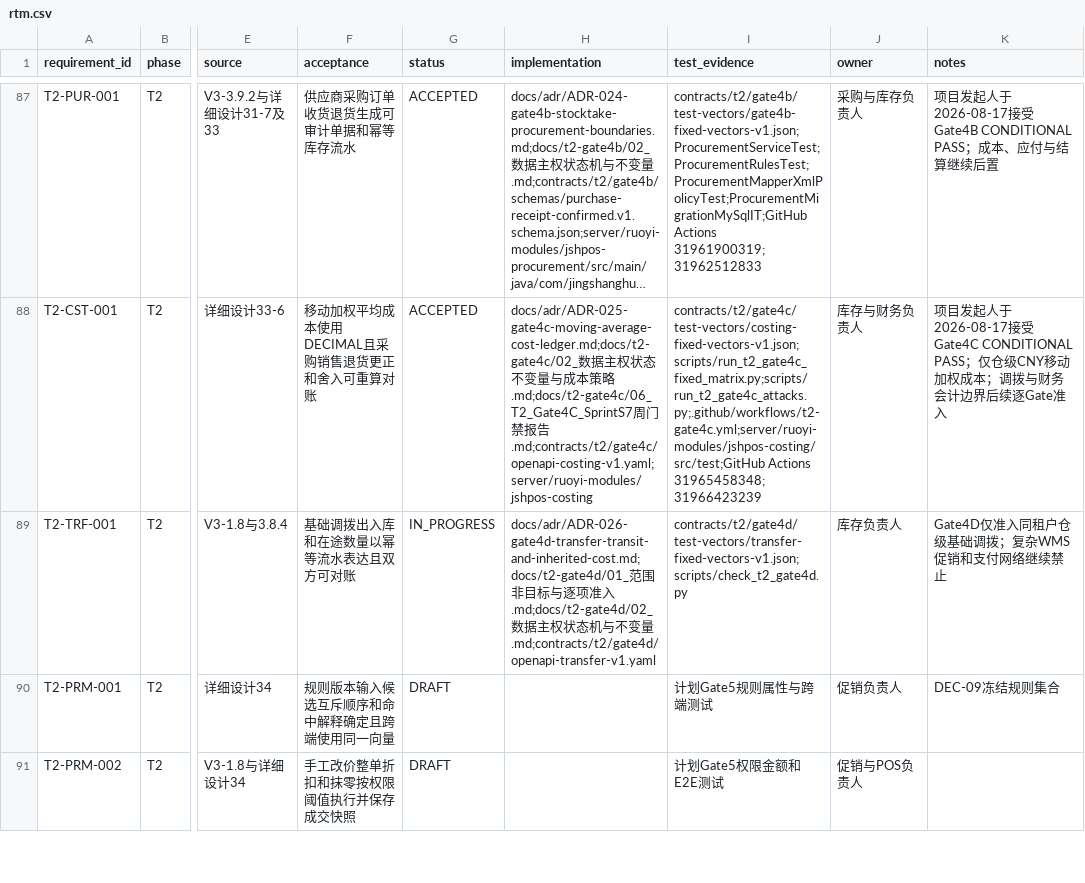
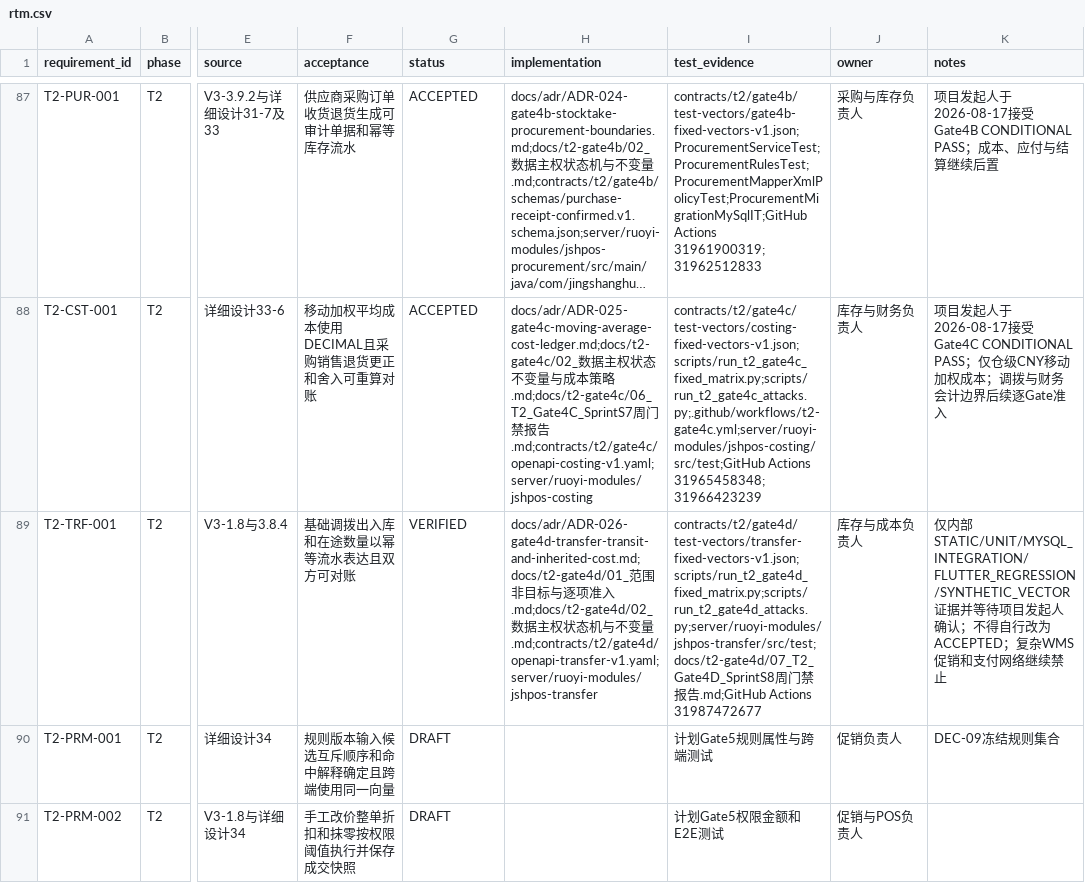
Before and after one commit to eiven-xxw/jshPOS, a CSV file: docs/governance/rtm.csv, drawn as a sheet; only a part is shown, gaps mark what is left out; long unchanged cells end in …; the diff names each change by its address in the sheet, - before the commit and + after, or states it on an @@ line.

Commit message:
docs(t2): close Gate 4D verification

```diff
--- a/docs/governance/rtm.csv
+++ b/docs/governance/rtm.csv
-G89 (status): IN_PROGRESS
+G89 (status): VERIFIED
-H89 (implementation): …变量.md;contracts/t2/gate4d/openapi-transfer-v1.yaml
+H89 (implementation): …变量.md;contracts/t2/gate4d/openapi-transfer-v1.yaml;server/ruoyi-modules/jshpos-transfer
-I89 (test_evidence): contracts/t2/gate4d/test-vectors/transfer-fixed-vectors-v1.json;scripts/check_t2_gate4d.py
+I89 (test_evidence): contracts/t2/gate4d/test-vectors/transfer-fixed-vectors-v1.json;scripts/run_t2_gate4d_fixed_matrix.py;scripts/run_t2_gate4d_attacks.py;server/ruoyi-modules/jshpos-transfer/src/test;docs/t2-gate4d/07_T2_Gate4D_SprintS8周门禁报告.md;GitHub Actions 31987472677
-J89 (owner): 库存负责人
+J89 (owner): 库存与成本负责人
-K89 (notes): Gate4D仅准入同租户仓级基础调拨；复杂WMS…
+K89 (notes): 仅内部STATIC/UNIT/MYSQL_INTEGRATION/FLUTTER_REGRESSION/SYNTHETIC_VECTOR证据并等待项目发起人确认；不得自行改为ACCEPTED；复杂WMS…
```
Also changed, not shown: 4 other files.
